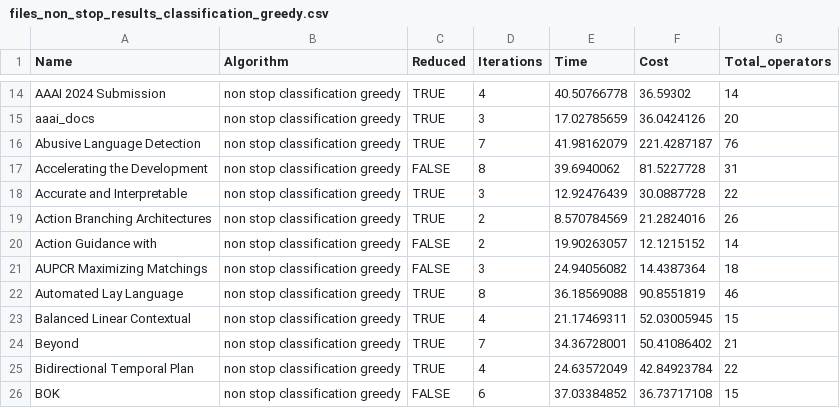
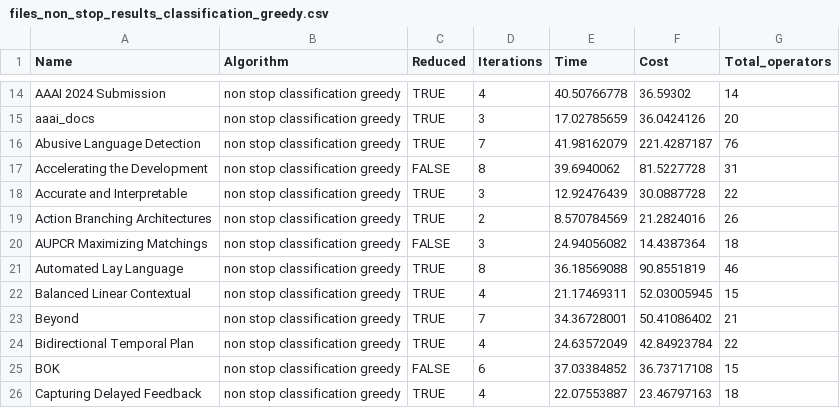
Before and after one commit to OrFuchs12/LaTeX-Paper-Reduction, a CSV file: code/~/results/code/greedy_from_machine/files_non_stop_results_classification_greedy.csv, drawn as a sheet; only a part is shown, gaps mark what is left out; the shorter side is filled out with more unchanged rows.

```diff
--- a/code/~/results/code/greedy_from_machine/files_non_stop_results_classification_greedy.csv
+++ b/code/~/results/code/greedy_from_machine/files_non_stop_results_classification_greedy.csv
@@ -19,3 +19,2 @@ Accurate and Interpretable,non stop classification greedy,TRUE,3,12.92476439,30.
 Action Branching Architectures,non stop classification greedy,TRUE,2,8.570784569,21.2824016,26
-Action Guidance with,non stop classification greedy,FALSE,2,19.90263057,12.1215152,14
 AUPCR Maximizing Matchings,non stop classification greedy,FALSE,3,24.94056082,14.4387364,18
```
Also changed, not shown: code/~/results/code/greedy_from_machine/files_results_classification_regreession_model_greedy.csv, code/~/results/code/greedy_from_machine/files_results_heuristic_greedy.csv, 21 other files.
